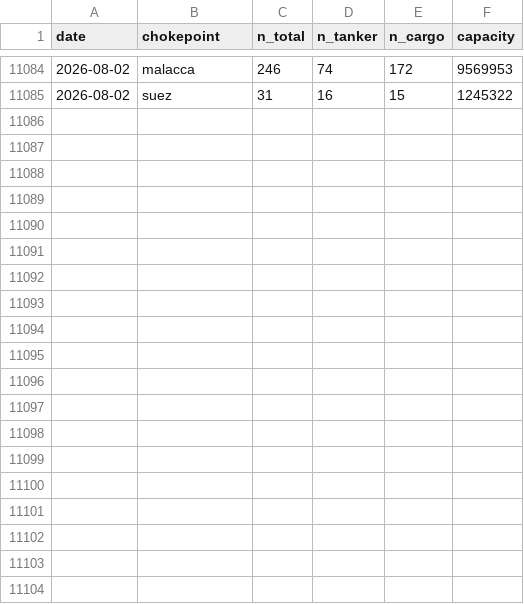
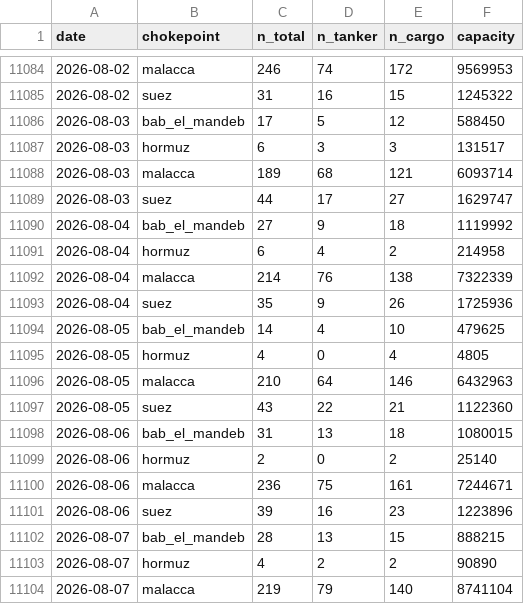
Before and after one commit to PlausibleDissent9/india-geopolitical-risk-monitor, a CSV file: data/raw/portwatch_chokepoints.csv, drawn as a sheet; only a part is shown, gaps mark what is left out; the diff covers the shown part only; the diff names each change by its address in the sheet, - before the commit and + after, or states it on an @@ line.

```diff
--- a/data/raw/portwatch_chokepoints.csv
+++ b/data/raw/portwatch_chokepoints.csv
+row 11086: 2026-08-03 | bab_el_mandeb | 17 | 5 | 12 | 588450
+row 11087: 2026-08-03 | hormuz | 6 | 3 | 3 | 131517
+row 11088: 2026-08-03 | malacca | 189 | 68 | 121 | 6093714
+row 11089: 2026-08-03 | suez | 44 | 17 | 27 | 1629747
+row 11090: 2026-08-04 | bab_el_mandeb | 27 | 9 | 18 | 1119992
+row 11091: 2026-08-04 | hormuz | 6 | 4 | 2 | 214958
+row 11092: 2026-08-04 | malacca | 214 | 76 | 138 | 7322339
+row 11093: 2026-08-04 | suez | 35 | 9 | 26 | 1725936
+row 11094: 2026-08-05 | bab_el_mandeb | 14 | 4 | 10 | 479625
+row 11095: 2026-08-05 | hormuz | 4 | 0 | 4 | 4805
+row 11096: 2026-08-05 | malacca | 210 | 64 | 146 | 6432963
+row 11097: 2026-08-05 | suez | 43 | 22 | 21 | 1122360
+row 11098: 2026-08-06 | bab_el_mandeb | 31 | 13 | 18 | 1080015
+row 11099: 2026-08-06 | hormuz | 2 | 0 | 2 | 25140
+row 11100: 2026-08-06 | malacca | 236 | 75 | 161 | 7244671
+row 11101: 2026-08-06 | suez | 39 | 16 | 23 | 1223896
+row 11102: 2026-08-07 | bab_el_mandeb | 28 | 13 | 15 | 888215
+row 11103: 2026-08-07 | hormuz | 4 | 2 | 2 | 90890
+row 11104: 2026-08-07 | malacca | 219 | 79 | 140 | 8741104
```
Also changed, not shown: 9 added rows elsewhere in this file, data/raw/comparator_salience.csv.
